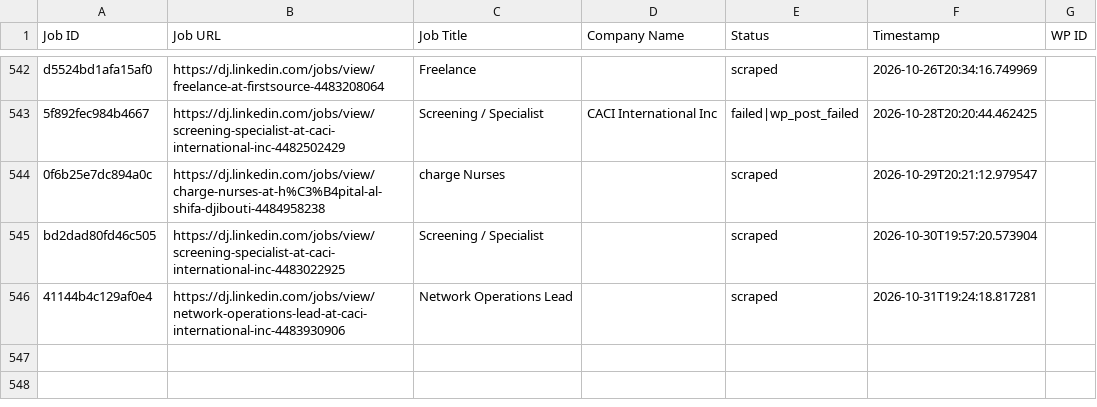
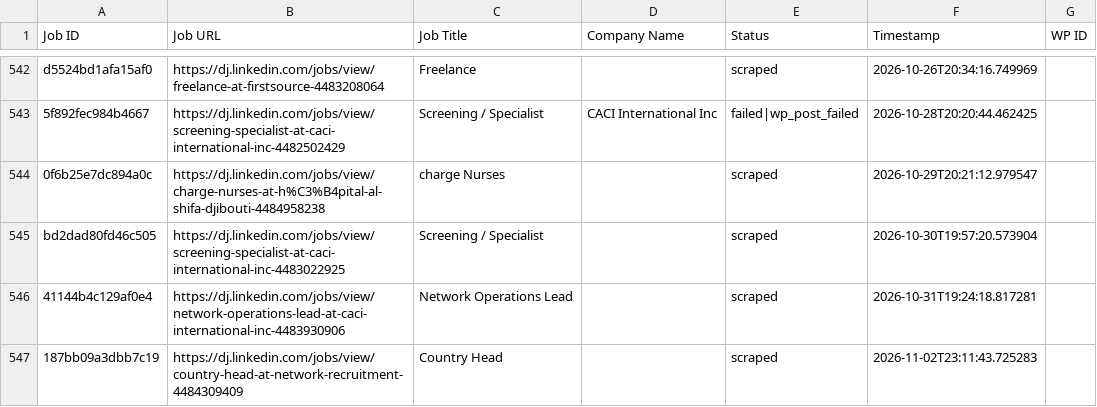
Before and after one commit to innovationinc2000/dj, a CSV file: processed_jobs.csv, drawn as a sheet; only a part is shown, gaps mark what is left out; the diff names each change by its address in the sheet, - before the commit and + after, or states it on an @@ line.

```diff
--- a/processed_jobs.csv
+++ b/processed_jobs.csv
+row 547: 187bb09a3dbb7c19 | https://dj.linkedin.com/jobs/view/country-head-at-network-recruitment-4484309409 | Country Head |  | scraped | 2026-11-02T23:11:43.725283
```
